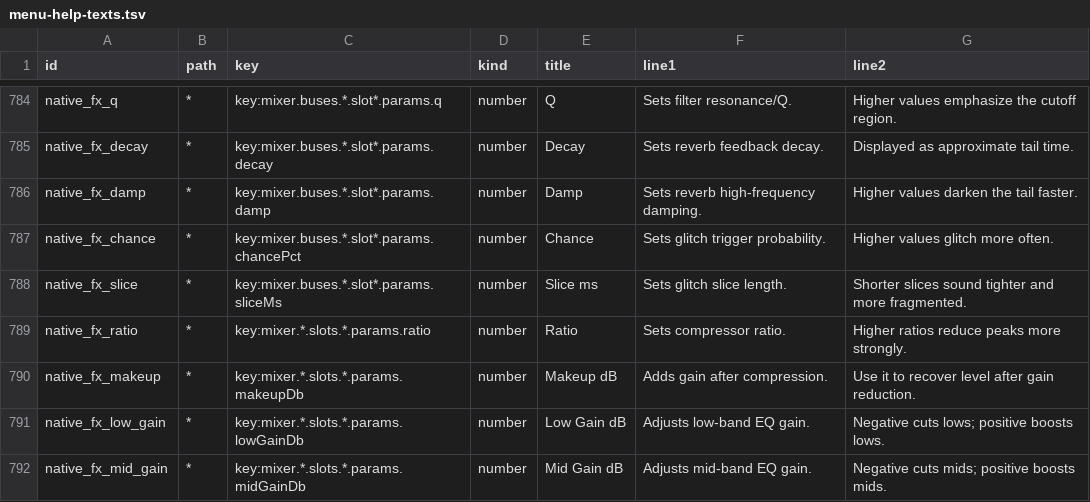
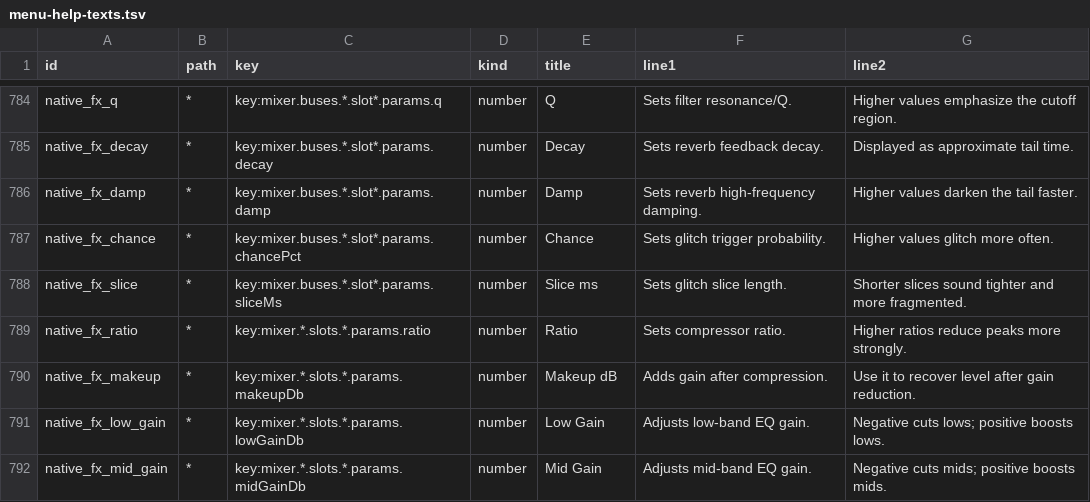
Before and after one commit to nexxyz/octessera, a TSV file: resources/menu-help-texts.tsv, drawn as a sheet; only a part is shown, gaps mark what is left out; the diff covers the shown part only.

Commit message:
Fit every menu row on the OLED without clipping
A new check renders every row of the representative menus at each enum option
and number-range end. Shorter labels (Num Style, Scan Dir, 1st Note, Restart
Sect, Empty Act, EQ gains without dB, short FX names, Pluck), short display
values (sweep, pitch, I1, hold/center, bar+num, together) and Play FX Aux Map
rows without raw keys. One FX label table instead of two.

```diff
--- a/resources/menu-help-texts.tsv
+++ b/resources/menu-help-texts.tsv
@@ -790,3 +790,3 @@ native_fx_ratio	*	key:mixer.*.slots.*.params.ratio	number	Ratio	Sets compressor
 native_fx_makeup	*	key:mixer.*.slots.*.params.makeupDb	number	Makeup dB	Adds gain after compression.	Use it to recover level after gain reduction.
-native_fx_low_gain	*	key:mixer.*.slots.*.params.lowGainDb	number	Low Gain dB	Adjusts low-band EQ gain.	Negative cuts lows; positive boosts lows.
-native_fx_mid_gain	*	key:mixer.*.slots.*.params.midGainDb	number	Mid Gain dB	Adjusts mid-band EQ gain.	Negative cuts mids; positive boosts mids.
+native_fx_low_gain	*	key:mixer.*.slots.*.params.lowGainDb	number	Low Gain	Adjusts low-band EQ gain.	Negative cuts lows; positive boosts lows.
+native_fx_mid_gain	*	key:mixer.*.slots.*.params.midGainDb	number	Mid Gain	Adjusts mid-band EQ gain.	Negative cuts mids; positive boosts mids.
```
Also changed, not shown: 10 edited cells elsewhere in this file, 29 other files.
